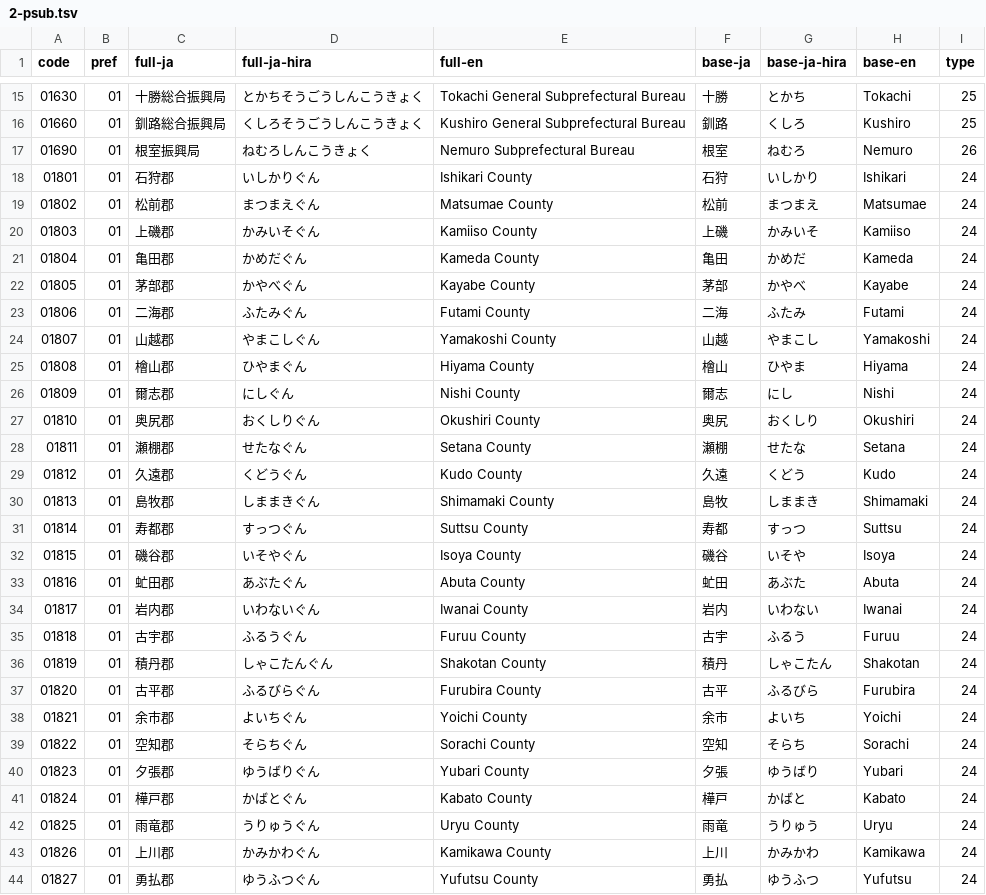
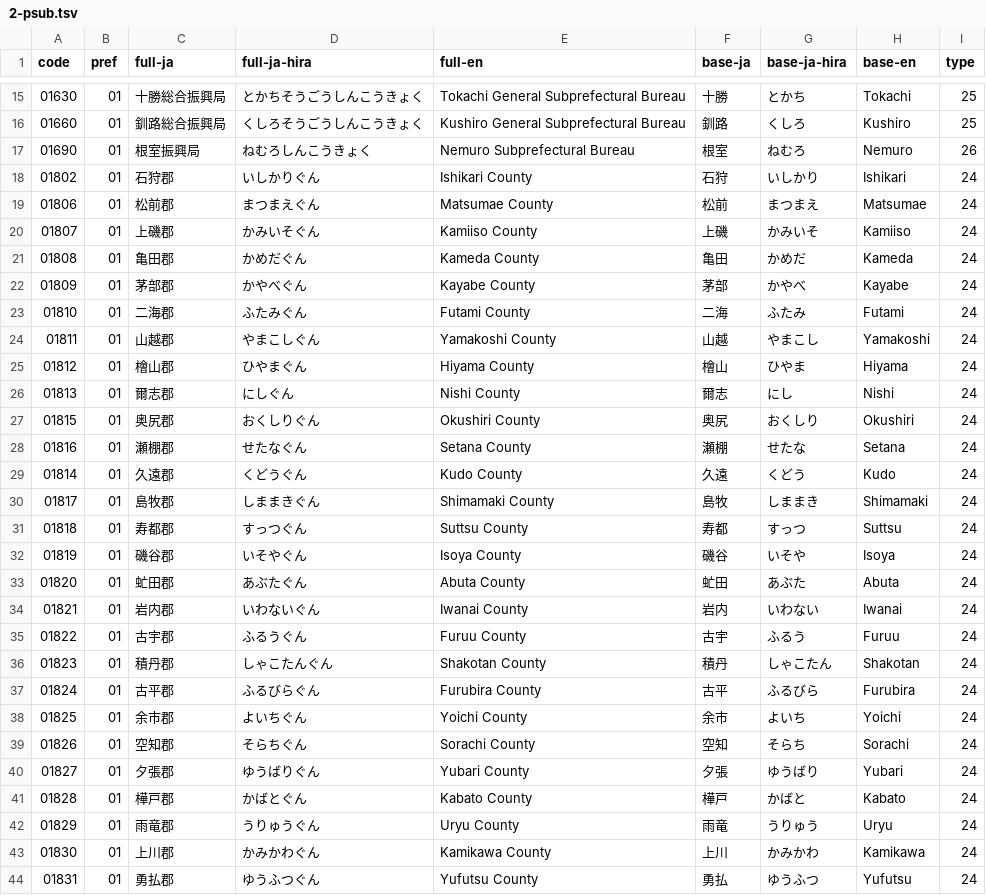
Before and after one commit to OtterSou/japan-municipalities, a TSV file: 2-psub.tsv, drawn as a sheet; only a part is shown, gaps mark what is left out; the diff covers the shown part only.

```diff
--- a/2-psub.tsv
+++ b/2-psub.tsv
@@ -17,28 +17,28 @@ code	pref	full-ja	full-ja-hira	full-en	base-ja	base-ja-hira	base-en	type
 01690	01	根室振興局	ねむろしんこうきょく	Nemuro Subprefectural Bureau	根室	ねむろ	Nemuro	26
-01801	01	石狩郡	いしかりぐん	Ishikari County	石狩	いしかり	Ishikari	24
-01802	01	松前郡	まつまえぐん	Matsumae County	松前	まつまえ	Matsumae	24
-01803	01	上磯郡	かみいそぐん	Kamiiso County	上磯	かみいそ	Kamiiso	24
-01804	01	亀田郡	かめだぐん	Kameda County	亀田	かめだ	Kameda	24
-01805	01	茅部郡	かやべぐん	Kayabe County	茅部	かやべ	Kayabe	24
-01806	01	二海郡	ふたみぐん	Futami County	二海	ふたみ	Futami	24
-01807	01	山越郡	やまこしぐん	Yamakoshi County	山越	やまこし	Yamakoshi	24
-01808	01	檜山郡	ひやまぐん	Hiyama County	檜山	ひやま	Hiyama	24
-01809	01	爾志郡	にしぐん	Nishi County	爾志	にし	Nishi	24
-01810	01	奥尻郡	おくしりぐん	Okushiri County	奥尻	おくしり	Okushiri	24
-01811	01	瀬棚郡	せたなぐん	Setana County	瀬棚	せたな	Setana	24
-01812	01	久遠郡	くどうぐん	Kudo County	久遠	くどう	Kudo	24
-01813	01	島牧郡	しままきぐん	Shimamaki County	島牧	しままき	Shimamaki	24
-01814	01	寿都郡	すっつぐん	Suttsu County	寿都	すっつ	Suttsu	24
-01815	01	磯谷郡	いそやぐん	Isoya County	磯谷	いそや	Isoya	24
-01816	01	虻田郡	あぶたぐん	Abuta County	虻田	あぶた	Abuta	24
-01817	01	岩内郡	いわないぐん	Iwanai County	岩内	いわない	Iwanai	24
-01818	01	古宇郡	ふるうぐん	Furuu County	古宇	ふるう	Furuu	24
-01819	01	積丹郡	しゃこたんぐん	Shakotan County	積丹	しゃこたん	Shakotan	24
-01820	01	古平郡	ふるびらぐん	Furubira County	古平	ふるびら	Furubira	24
-01821	01	余市郡	よいちぐん	Yoichi County	余市	よいち	Yoichi	24
-01822	01	空知郡	そらちぐん	Sorachi County	空知	そらち	Sorachi	24
-01823	01	夕張郡	ゆうばりぐん	Yubari County	夕張	ゆうばり	Yubari	24
-01824	01	樺戸郡	かばとぐん	Kabato County	樺戸	かばと	Kabato	24
-01825	01	雨竜郡	うりゅうぐん	Uryu County	雨竜	うりゅう	Uryu	24
-01826	01	上川郡	かみかわぐん	Kamikawa County	上川	かみかわ	Kamikawa	24
-01827	01	勇払郡	ゆうふつぐん	Yufutsu County	勇払	ゆうふつ	Yufutsu	24
+01802	01	石狩郡	いしかりぐん	Ishikari County	石狩	いしかり	Ishikari	24
+01806	01	松前郡	まつまえぐん	Matsumae County	松前	まつまえ	Matsumae	24
+01807	01	上磯郡	かみいそぐん	Kamiiso County	上磯	かみいそ	Kamiiso	24
+01808	01	亀田郡	かめだぐん	Kameda County	亀田	かめだ	Kameda	24
+01809	01	茅部郡	かやべぐん	Kayabe County	茅部	かやべ	Kayabe	24
+01810	01	二海郡	ふたみぐん	Futami County	二海	ふたみ	Futami	24
+01811	01	山越郡	やまこしぐん	Yamakoshi County	山越	やまこし	Yamakoshi	24
+01812	01	檜山郡	ひやまぐん	Hiyama County	檜山	ひやま	Hiyama	24
+01813	01	爾志郡	にしぐん	Nishi County	爾志	にし	Nishi	24
+01815	01	奥尻郡	おくしりぐん	Okushiri County	奥尻	おくしり	Okushiri	24
+01816	01	瀬棚郡	せたなぐん	Setana County	瀬棚	せたな	Setana	24
+01814	01	久遠郡	くどうぐん	Kudo County	久遠	くどう	Kudo	24
+01817	01	島牧郡	しままきぐん	Shimamaki County	島牧	しままき	Shimamaki	24
+01818	01	寿都郡	すっつぐん	Suttsu County	寿都	すっつ	Suttsu	24
+01819	01	磯谷郡	いそやぐん	Isoya County	磯谷	いそや	Isoya	24
+01820	01	虻田郡	あぶたぐん	Abuta County	虻田	あぶた	Abuta	24
+01821	01	岩内郡	いわないぐん	Iwanai County	岩内	いわない	Iwanai	24
+01822	01	古宇郡	ふるうぐん	Furuu County	古宇	ふるう	Furuu	24
+01823	01	積丹郡	しゃこたんぐん	Shakotan County	積丹	しゃこたん	Shakotan	24
+01824	01	古平郡	ふるびらぐん	Furubira County	古平	ふるびら	Furubira	24
+01825	01	余市郡	よいちぐん	Yoichi County	余市	よいち	Yoichi	24
+01826	01	空知郡	そらちぐん	Sorachi County	空知	そらち	Sorachi	24
+01827	01	夕張郡	ゆうばりぐん	Yubari County	夕張	ゆうばり	Yubari	24
+01828	01	樺戸郡	かばとぐん	Kabato County	樺戸	かばと	Kabato	24
+01829	01	雨竜郡	うりゅうぐん	Uryu County	雨竜	うりゅう	Uryu	24
+01830	01	上川郡	かみかわぐん	Kamikawa County	上川	かみかわ	Kamikawa	24
+01831	01	勇払郡	ゆうふつぐん	Yufutsu County	勇払	ゆうふつ	Yufutsu	24
```
Also changed, not shown: 42 edited cells elsewhere in this file, 0-all.tsv, 3-muni.tsv, 2 other files.
